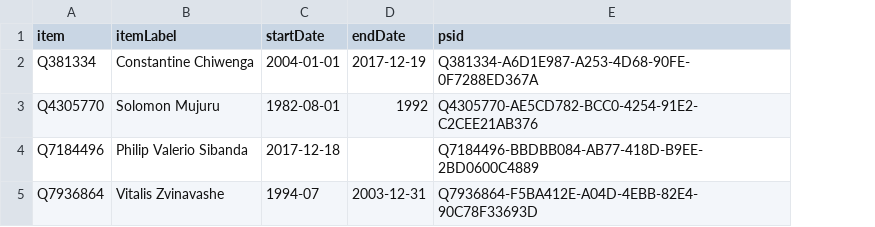
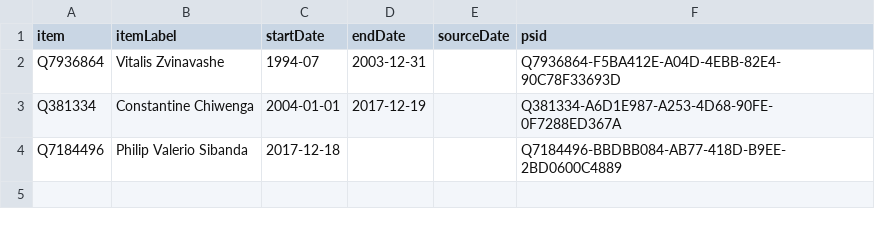
Before and after one commit to every-politician-scrapers/zimbabwe, a CSV file: sources/defence-cheief/wikidata.csv, drawn as a sheet; removed rows and columns are numbered as before the commit, all else as after; the diff names each change by its address in the sheet, - before the commit and + after, or states it on an @@ line.

```diff
--- a/sources/defence-cheief/wikidata.csv
+++ b/sources/defence-cheief/wikidata.csv
+column E (sourceDate), empty
@@ row 5 moved to row 2: Q7936864 @@
-row 3: Q4305770 | Solomon Mujuru | 1982-08-01 | 1992 | Q4305770-AE5CD782-BCC0-4254-91E2-C2CEE21AB376
```
Also changed, not shown: 7 other files.
